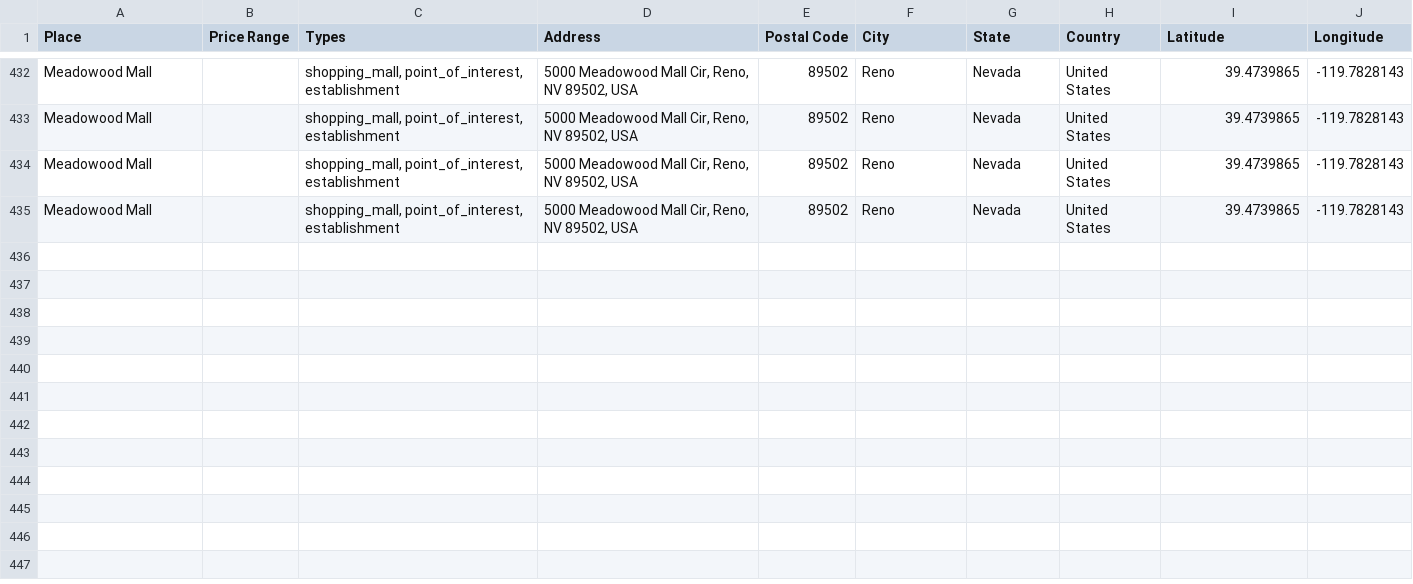
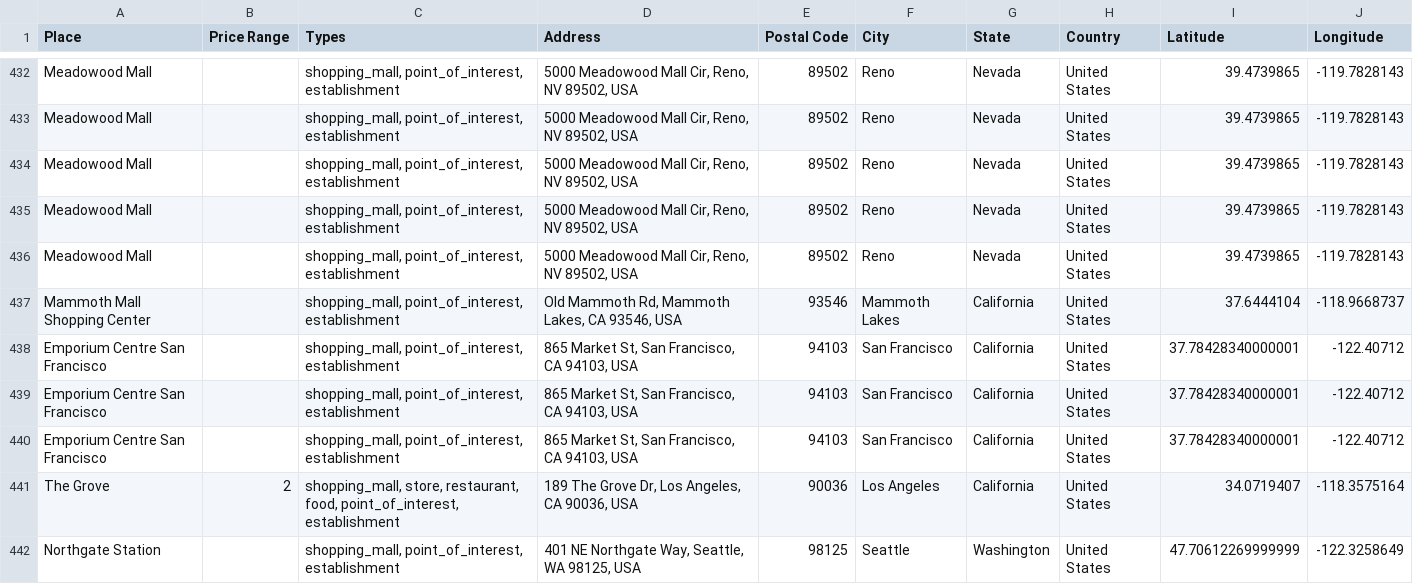
Before and after one commit to ireilly-reilly/JourneyGenius, a CSV file: journey-genius-data-scraping/shopping_data.csv, drawn as a sheet; only a part is shown, gaps mark what is left out.

```diff
--- a/journey-genius-data-scraping/shopping_data.csv
+++ b/journey-genius-data-scraping/shopping_data.csv
@@ -435 +435,8 @@ Meadowood Mall,,"shopping_mall, point_of_interest, establishment","5000 Meadowoo
 Meadowood Mall,,"shopping_mall, point_of_interest, establishment","5000 Meadowood Mall Cir, Reno, NV 89502, USA",89502,Reno,Nevada,United States,39.4739865,-119.7828143
+Meadowood Mall,,"shopping_mall, point_of_interest, establishment","5000 Meadowood Mall Cir, Reno, NV 89502, USA",89502,Reno,Nevada,United States,39.4739865,-119.7828143
+Mammoth Mall Shopping Center,,"shopping_mall, point_of_interest, establishment","Old Mammoth Rd, Mammoth Lakes, CA 93546, USA",93546,Mammoth Lakes,California,United States,37.6444104,-118.9668737
+Emporium Centre San Francisco,,"shopping_mall, point_of_interest, establishment","865 Market St, San Francisco, CA 94103, USA",94103,San Francisco,California,United States,37.78428340000001,-122.40712
+Emporium Centre San Francisco,,"shopping_mall, point_of_interest, establishment","865 Market St, San Francisco, CA 94103, USA",94103,San Francisco,California,United States,37.78428340000001,-122.40712
+Emporium Centre San Francisco,,"shopping_mall, point_of_interest, establishment","865 Market St, San Francisco, CA 94103, USA",94103,San Francisco,California,United States,37.78428340000001,-122.40712
+The Grove,2,"shopping_mall, store, restaurant, food, point_of_interest, establishment","189 The Grove Dr, Los Angeles, CA 90036, USA",90036,Los Angeles,California,United States,34.0719407,-118.3575164
+Northgate Station,,"shopping_mall, point_of_interest, establishment","401 NE Northgate Way, Seattle, WA 98125, USA",98125,Seattle,Washington,United States,47.70612269999999,-122.3258649
```
Also changed, not shown: journey-genius-data-scraping/activity_data.csv, journey-genius-data-scraping/hotel_data.csv, 8 other files.
